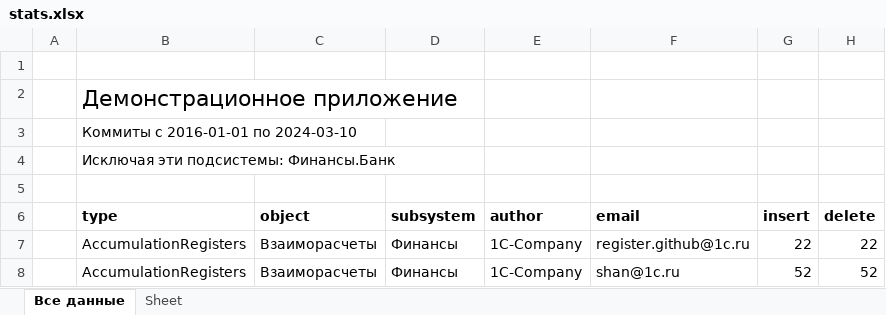
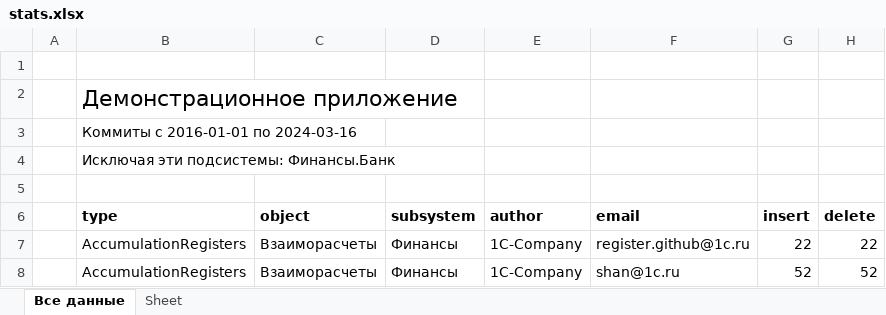
Before and after one commit to Oxotka/1Codemeter, an Excel workbook: result/stats.xlsx, sheet Все данные, drawn as a sheet; only a part is shown; values as stored, in another font and other column widths than the file's, no borders; the diff names each change by its address in the sheet, - before the commit and + after, or states it on an @@ line.

```diff
--- a/result/stats.xlsx (sheet Все данные)
+++ b/result/stats.xlsx (sheet Все данные)
-B3 (type): Коммиты с 2016-01-01 по 2024-03-10
+B3 (type): Коммиты с 2016-01-01 по 2024-03-16
```
Also changed, not shown: 4 other files.
